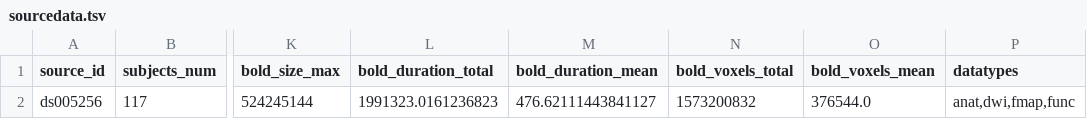
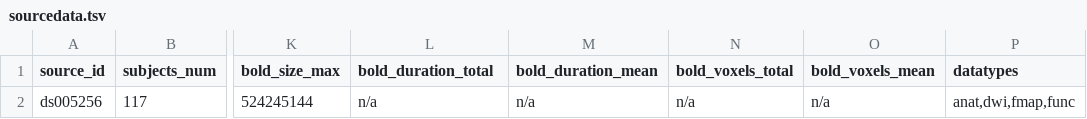
Before and after one commit to OpenNeuroStudies/study-ds005256, a TSV file: sourcedata/sourcedata.tsv, drawn as a sheet; only a part is shown, gaps mark what is left out; the diff names each change by its address in the sheet, - before the commit and + after, or states it on an @@ line.

```diff
--- a/sourcedata/sourcedata.tsv
+++ b/sourcedata/sourcedata.tsv
-L2 (bold_duration_total): 1991323.0161236823
+L2 (bold_duration_total): n/a
-M2 (bold_duration_mean): 476.62111443841127
+M2 (bold_duration_mean): n/a
-N2 (bold_voxels_total): 1573200832
+N2 (bold_voxels_total): n/a
-O2 (bold_voxels_mean): 376544.0
+O2 (bold_voxels_mean): n/a
```
Also changed, not shown: 1 other file.
